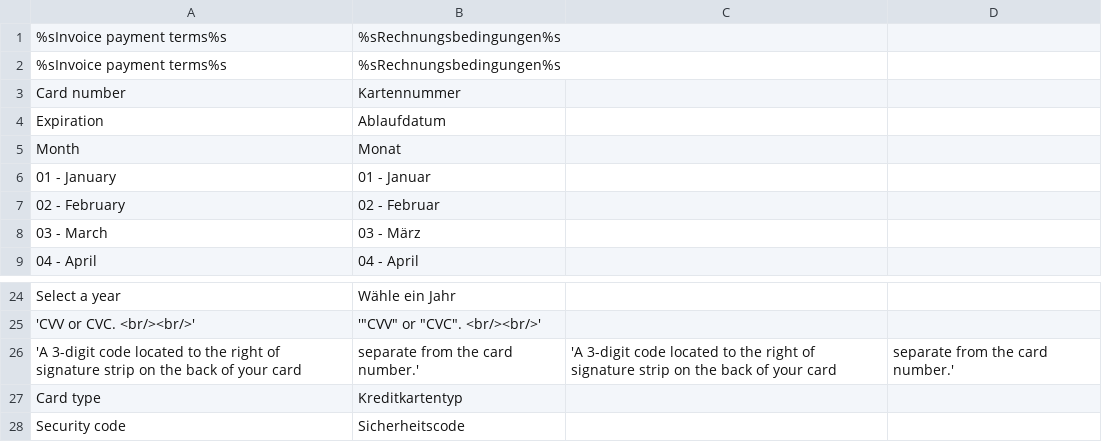
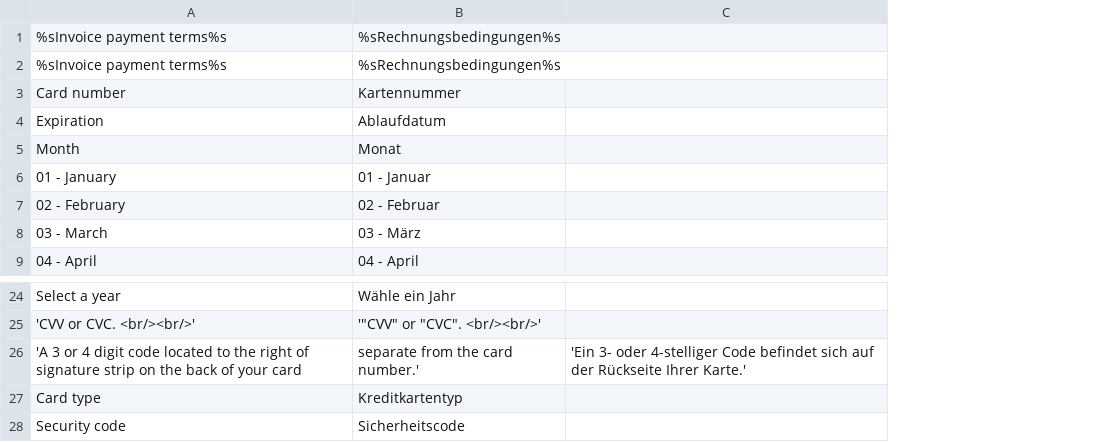
Before and after one commit to mediact/buckaroo-magento1, a CSV file: app/locale/de_AT/TIG_Buckaroo3Extended.csv, drawn as a sheet; only a part is shown, gaps mark what is left out; removed rows and columns are numbered as before the commit, all else as after; the diff names each change by its address in the sheet, - before the commit and + after, or states it on an @@ line.

Commit message:
Design updates, translations

```diff
--- a/app/locale/de_AT/TIG_Buckaroo3Extended.csv
+++ b/app/locale/de_AT/TIG_Buckaroo3Extended.csv
-column C, row 26: 'A 3-digit code located to the right of signature strip on the back of your card
-column D, row 26: separate from the card number.'
+column C, row 26: 'Ein 3- oder 4-stelliger Code befindet sich auf der Rückseite Ihrer Karte.'
-A26: 'A 3-digit code located…
+A26: 'A 3 or 4 digit code located…
```
Also changed, not shown: app/locale/de_DE/TIG_Buckaroo3Extended.csv, app/locale/nl_NL/TIG_Buckaroo3Extended.csv, 3 other files.
